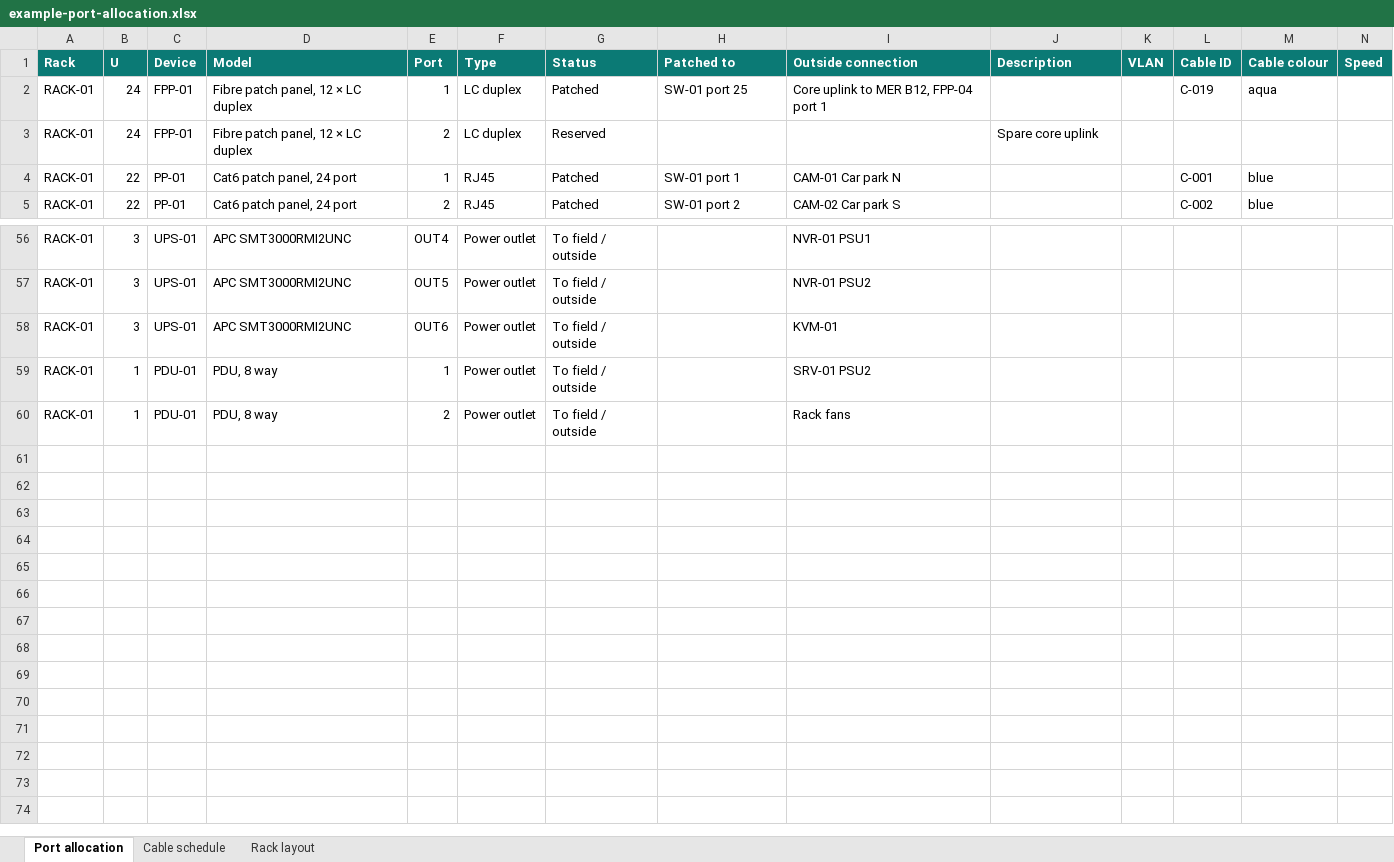
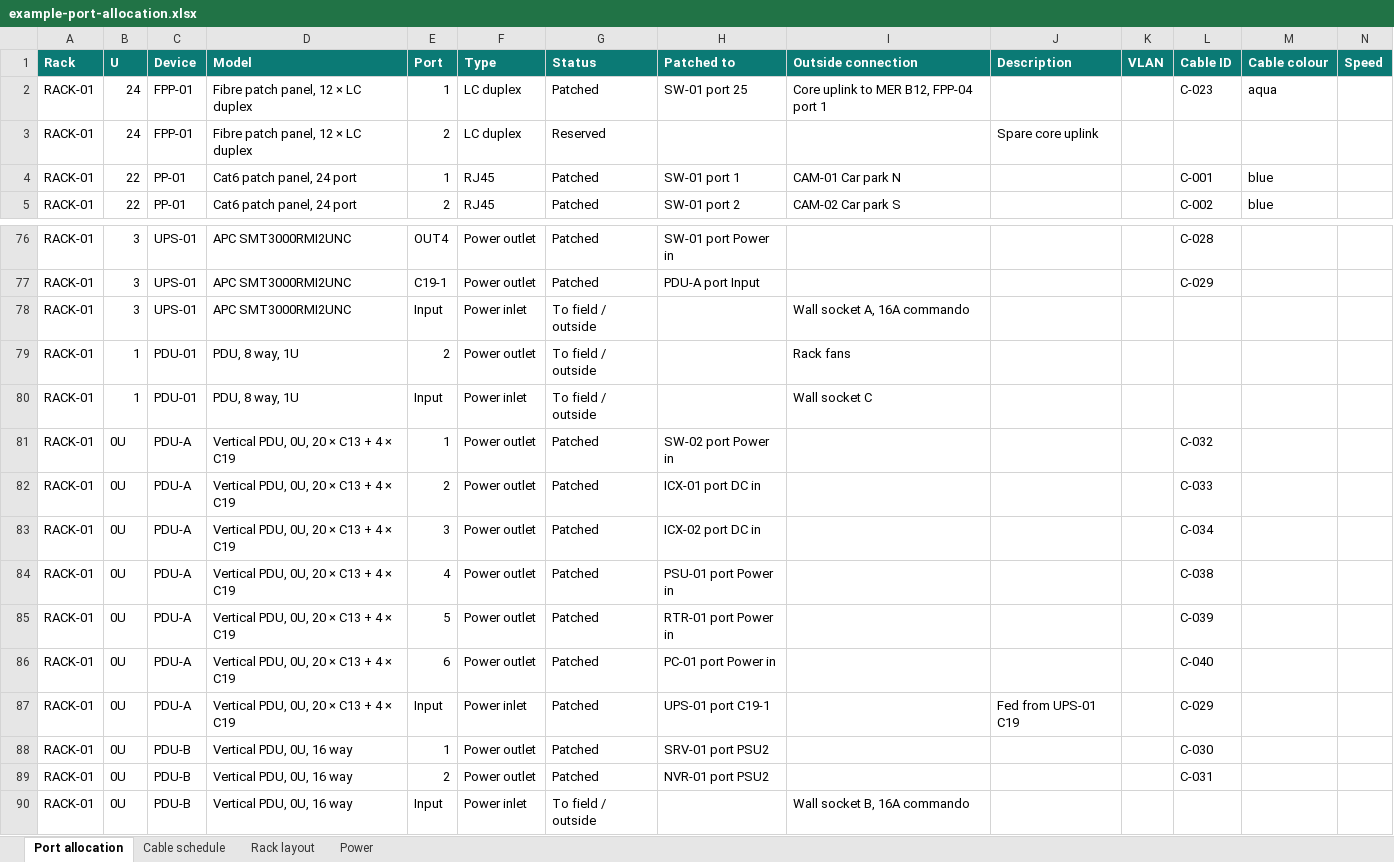
Before and after one commit to Rikkicmd/RackDesigner, an Excel workbook: examples/example-port-allocation.xlsx, sheet Port allocation, drawn as a sheet; only a part is shown, gaps mark what is left out; values as stored, in another font and other column widths than the file's, no borders; addresses are those after the commit; rows hold the shown columns only; the diff covers the shown part only; the diff names each change by its address in the sheet, - before the commit and + after, or states it on an @@ line.

```diff
--- a/examples/example-port-allocation.xlsx (sheet Port allocation)
+++ b/examples/example-port-allocation.xlsx (sheet Port allocation)
+sheet tab: Power
-L2 (Cable ID): C-019
+L2 (Cable ID): C-023
-G76:G77 (Status): To field / outside
+G76:G77 (Status): Patched
-H76 (Patched to): (empty)
+H76 (Patched to): SW-01 port Power in
-I76 (Outside connection): NVR-01 PSU1
+I76 (Outside connection): (empty)
-L76 (Cable ID): (empty)
+L76 (Cable ID): C-028
-E77 (Port): OUT5
+E77 (Port): C19-1
-H77 (Patched to): (empty)
+H77 (Patched to): PDU-A port Input
-I77 (Outside connection): NVR-01 PSU2
+I77 (Outside connection): (empty)
-L77 (Cable ID): (empty)
+L77 (Cable ID): C-029
-E78 (Port): OUT6
+E78 (Port): Input
-F78 (Type): Power outlet
+F78 (Type): Power inlet
-I78 (Outside connection): KVM-01
+I78 (Outside connection): Wall socket A, 16A commando
-D79:D80 (Model): PDU, 8 way
+D79:D80 (Model): PDU, 8 way, 1U
-E79 (Port): 1
+E79 (Port): 2
-I79 (Outside connection): SRV-01 PSU2
+I79 (Outside connection): Rack fans
-E80 (Port): 2
+E80 (Port): Input
-F80 (Type): Power outlet
+F80 (Type): Power inlet
-I80 (Outside connection): Rack fans
+I80 (Outside connection): Wall socket C
+row 81: RACK-01 | 0U | PDU-A | Vertical PDU, 0U, 20 × C13 + 4 × C19 | 1 | Power outlet | Patched | SW-02 port Power in |  |  |  | C-032
+row 82: RACK-01 | 0U | PDU-A | Vertical PDU, 0U, 20 × C13 + 4 × C19 | 2 | Power outlet | Patched | ICX-01 port DC in |  |  |  | C-033
+row 83: RACK-01 | 0U | PDU-A | Vertical PDU, 0U, 20 × C13 + 4 × C19 | 3 | Power outlet | Patched | ICX-02 port DC in |  |  |  | C-034
+row 84: RACK-01 | 0U | PDU-A | Vertical PDU, 0U, 20 × C13 + 4 × C19 | 4 | Power outlet | Patched | PSU-01 port Power in |  |  |  | C-038
+row 85: RACK-01 | 0U | PDU-A | Vertical PDU, 0U, 20 × C13 + 4 × C19 | 5 | Power outlet | Patched | RTR-01 port Power in |  |  |  | C-039
+row 86: RACK-01 | 0U | PDU-A | Vertical PDU, 0U, 20 × C13 + 4 × C19 | 6 | Power outlet | Patched | PC-01 port Power in |  |  |  | C-040
+row 87: RACK-01 | 0U | PDU-A | Vertical PDU, 0U, 20 × C13 + 4 × C19 | Input | Power inlet | Patched | UPS-01 port C19-1 |  | Fed from UPS-01 C19 |  | C-029
+row 88: RACK-01 | 0U | PDU-B | Vertical PDU, 0U, 16 way | 1 | Power outlet | Patched | SRV-01 port PSU2 |  |  |  | C-030
+row 89: RACK-01 | 0U | PDU-B | Vertical PDU, 0U, 16 way | 2 | Power outlet | Patched | NVR-01 port PSU2 |  |  |  | C-031
+row 90: RACK-01 | 0U | PDU-B | Vertical PDU, 0U, 16 way | Input | Power inlet | To field / outside |  | Wall socket B, 16A commando
```
Also changed, not shown: 20 added rows and 55 edited cells elsewhere in this sheet, sheet Cable schedule, sheet Rack layout, 13 other files.
